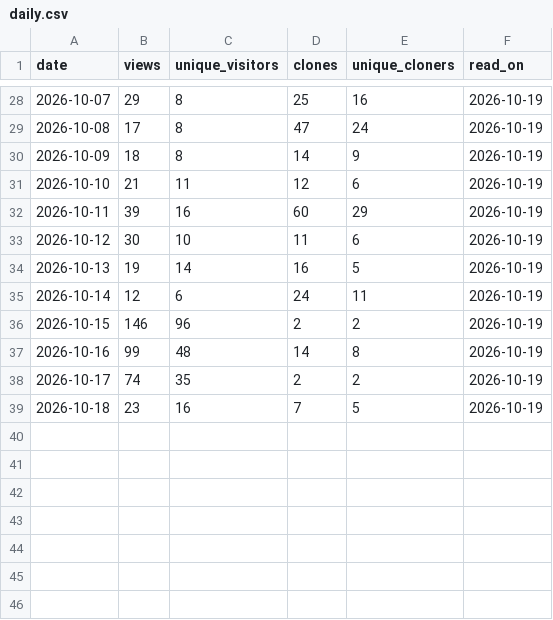
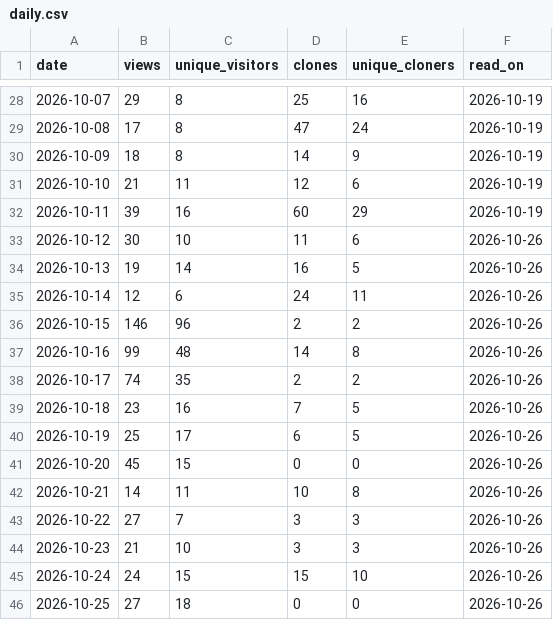
Before and after one commit to Allisterh/bvar-toolkit, a CSV file: .github/traffic/daily.csv, drawn as a sheet; only a part is shown, gaps mark what is left out.

```diff
--- a/.github/traffic/daily.csv
+++ b/.github/traffic/daily.csv
@@ -32,8 +32,15 @@ date,views,unique_visitors,clones,unique_cloners,read_on
 2026-10-11,39,16,60,29,2026-10-19
-2026-10-12,30,10,11,6,2026-10-19
-2026-10-13,19,14,16,5,2026-10-19
-2026-10-14,12,6,24,11,2026-10-19
-2026-10-15,146,96,2,2,2026-10-19
-2026-10-16,99,48,14,8,2026-10-19
-2026-10-17,74,35,2,2,2026-10-19
-2026-10-18,23,16,7,5,2026-10-19
+2026-10-12,30,10,11,6,2026-10-26
+2026-10-13,19,14,16,5,2026-10-26
+2026-10-14,12,6,24,11,2026-10-26
+2026-10-15,146,96,2,2,2026-10-26
+2026-10-16,99,48,14,8,2026-10-26
+2026-10-17,74,35,2,2,2026-10-26
+2026-10-18,23,16,7,5,2026-10-26
+2026-10-19,25,17,6,5,2026-10-26
+2026-10-20,45,15,0,0,2026-10-26
+2026-10-21,14,11,10,8,2026-10-26
+2026-10-22,27,7,3,3,2026-10-26
+2026-10-23,21,10,3,3,2026-10-26
+2026-10-24,24,15,15,10,2026-10-26
+2026-10-25,27,18,0,0,2026-10-26
```
Also changed, not shown: .github/traffic/paths.csv, .github/traffic/referrers.csv, 2 other files.
